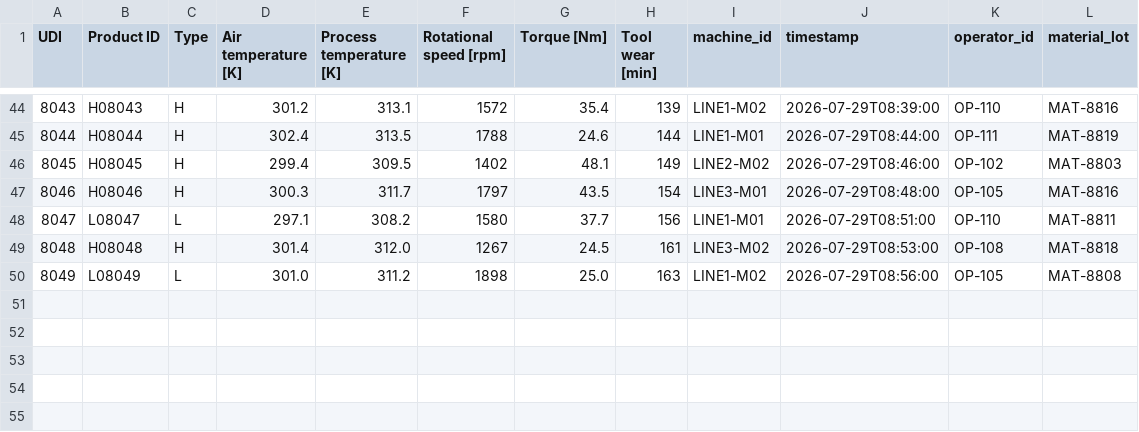
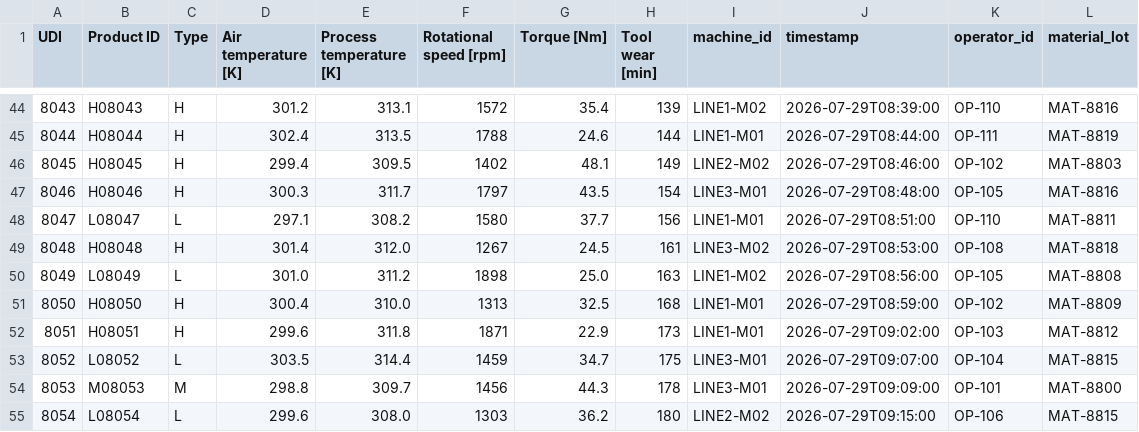
Before and after one commit to Asish-Tammana/aifridaymandefect, a CSV file: data/live_queue.csv, drawn as a sheet; only a part is shown, gaps mark what is left out.

```diff
--- a/data/live_queue.csv
+++ b/data/live_queue.csv
@@ -50 +50,6 @@ UDI,Product ID,Type,Air temperature [K],Process temperature [K],Rotational speed
 8049,L08049,L,301.0,311.2,1898,25.0,163,LINE1-M02,2026-07-29T08:56:00,OP-105,MAT-8808
+8050,H08050,H,300.4,310.0,1313,32.5,168,LINE1-M01,2026-07-29T08:59:00,OP-102,MAT-8809
+8051,H08051,H,299.6,311.8,1871,22.9,173,LINE1-M01,2026-07-29T09:02:00,OP-103,MAT-8812
+8052,L08052,L,303.5,314.4,1459,34.7,175,LINE3-M01,2026-07-29T09:07:00,OP-104,MAT-8815
+8053,M08053,M,298.8,309.7,1456,44.3,178,LINE3-M01,2026-07-29T09:09:00,OP-101,MAT-8800
+8054,L08054,L,299.6,308.0,1303,36.2,180,LINE2-M02,2026-07-29T09:15:00,OP-106,MAT-8815
```
Also changed, not shown: data/alerts.csv, 9 other files.
